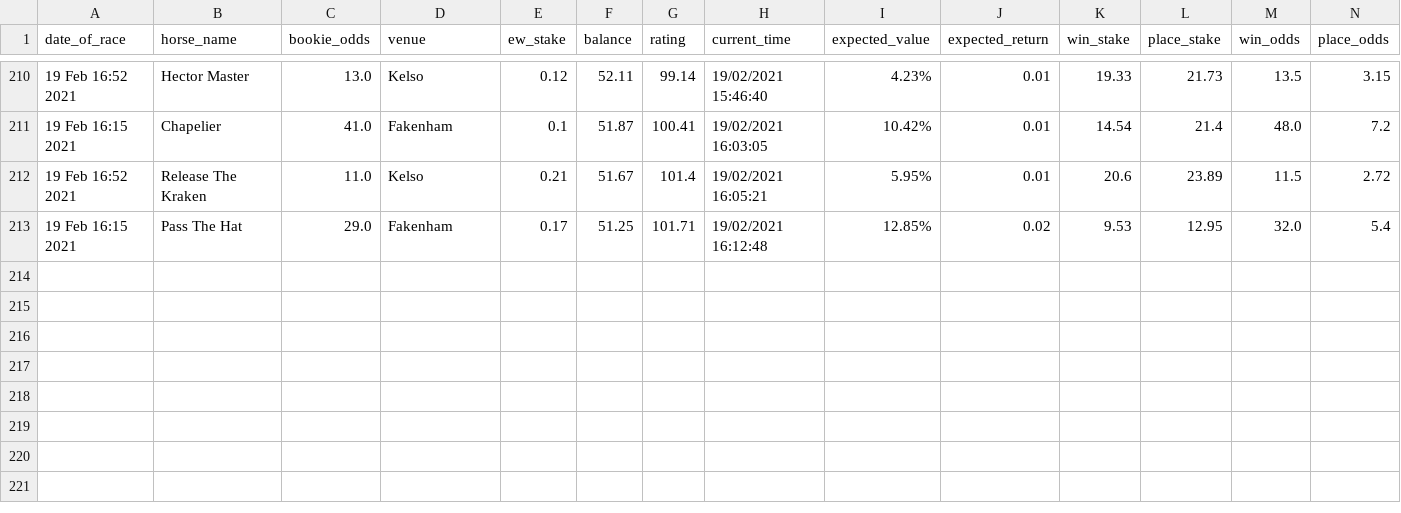
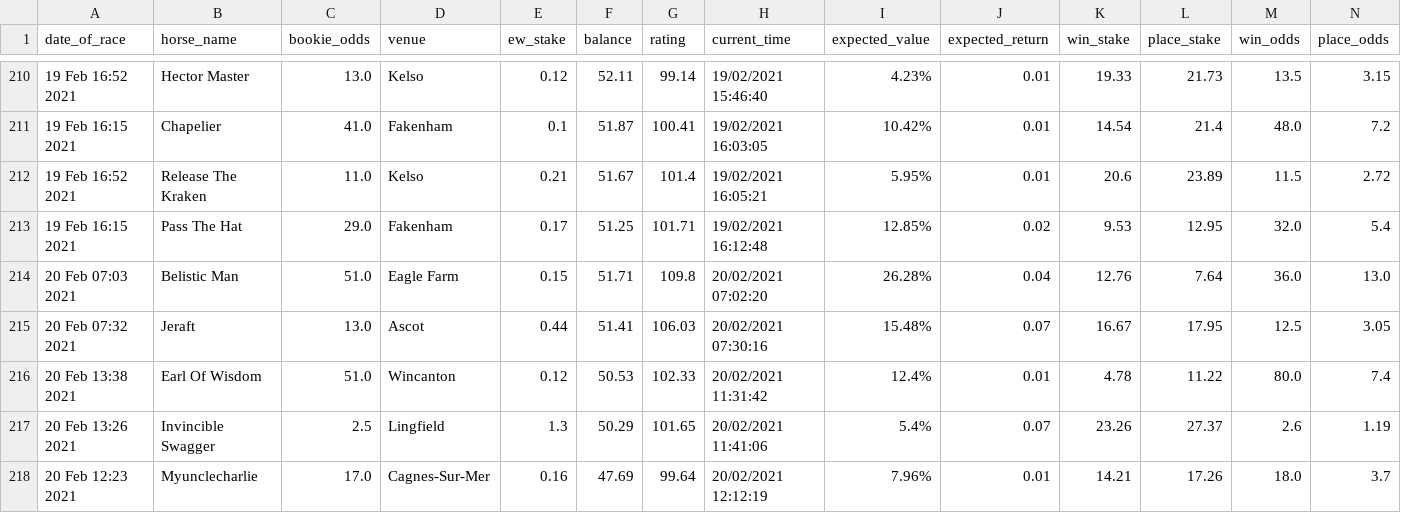
Before and after one commit to tom-pollak/each-way-matcher, a CSV file: stats/returns.csv, drawn as a sheet; only a part is shown, gaps mark what is left out; rows hold the shown columns only; the diff names each change by its address in the sheet, - before the commit and + after, or states it on an @@ line.

Commit message:
update returns

```diff
--- a/stats/returns.csv
+++ b/stats/returns.csv
+row 214: 20 Feb 07:03 2021 | Belistic Man | 51.0 | Eagle Farm | 0.15 | 51.71 | 109.8 | 20/02/2021 07:02:20 | 26.28% | 0.04 | 12.76 | 7.64 | 36.0 | 13.0
+row 215: 20 Feb 07:32 2021 | Jeraft | 13.0 | Ascot | 0.44 | 51.41 | 106.03 | 20/02/2021 07:30:16 | 15.48% | 0.07 | 16.67 | 17.95 | 12.5 | 3.05
+row 216: 20 Feb 13:38 2021 | Earl Of Wisdom | 51.0 | Wincanton | 0.12 | 50.53 | 102.33 | 20/02/2021 11:31:42 | 12.4% | 0.01 | 4.78 | 11.22 | 80.0 | 7.4
+row 217: 20 Feb 13:26 2021 | Invincible Swagger | 2.5 | Lingfield | 1.3 | 50.29 | 101.65 | 20/02/2021 11:41:06 | 5.4% | 0.07 | 23.26 | 27.37 | 2.6 | 1.19
+row 218: 20 Feb 12:23 2021 | Myunclecharlie | 17.0 | Cagnes-Sur-Mer | 0.16 | 47.69 | 99.64 | 20/02/2021 12:12:19 | 7.96% | 0.01 | 14.21 | 17.26 | 18.0 | 3.7
```
Also changed, not shown: 1 other file.
